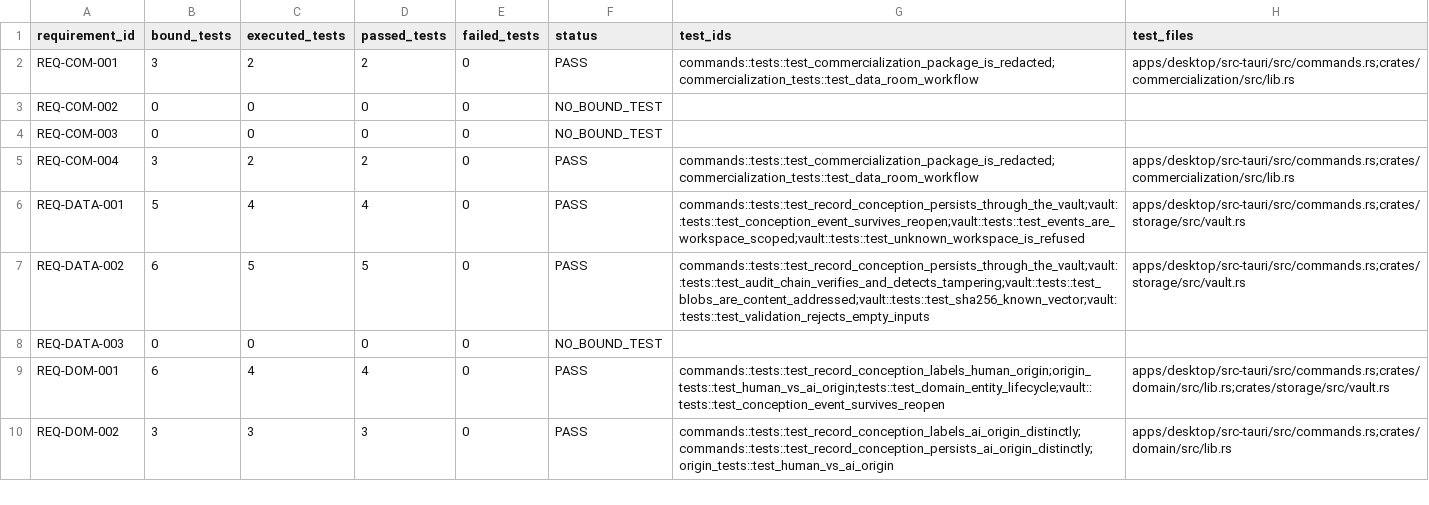
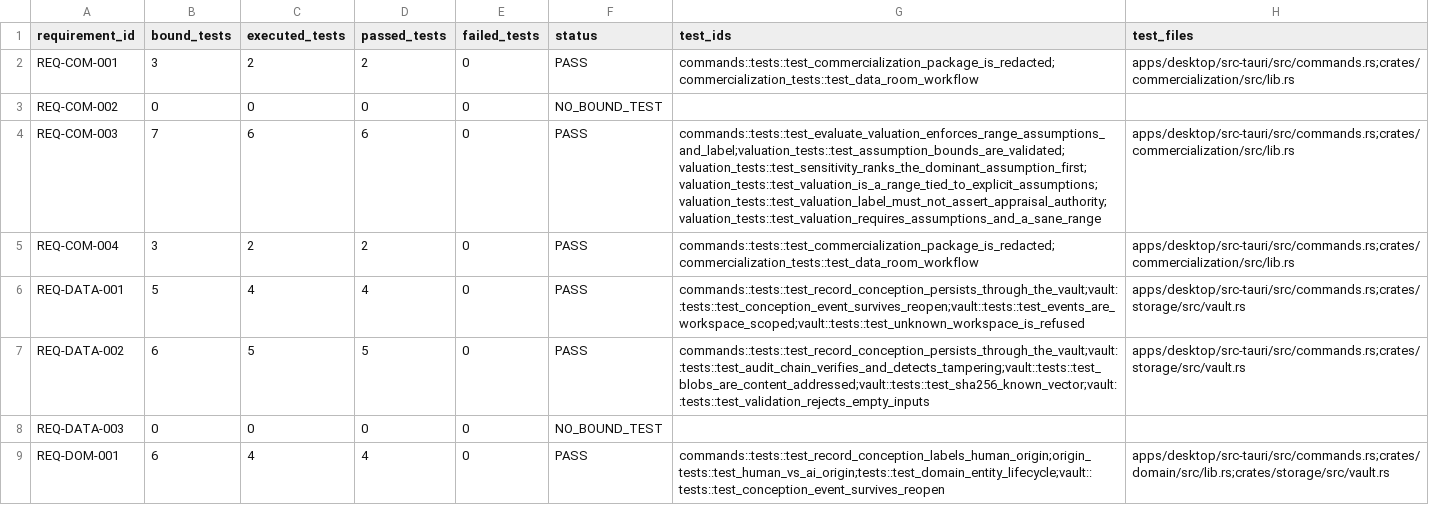
Before and after one commit to dominator509/linchpin-graphlock, a CSV file: .agent/verification/REQUIREMENT_TRACEABILITY.csv, drawn as a sheet; only a part is shown; the shorter side is filled out with more unchanged rows.

```diff
--- a/.agent/verification/REQUIREMENT_TRACEABILITY.csv
+++ b/.agent/verification/REQUIREMENT_TRACEABILITY.csv
@@ -3,3 +3,3 @@ REQ-COM-001,3,2,2,0,PASS,commands::tests::test_commercialization_package_is_reda
 REQ-COM-002,0,0,0,0,NO_BOUND_TEST,,
-REQ-COM-003,0,0,0,0,NO_BOUND_TEST,,
+REQ-COM-003,7,6,6,0,PASS,commands::tests::test_evaluate_valuation_enforces_range_assumptions_and_label;valuation_tests::test_assumption_bounds_are_validated;valuation_tests::test_sensitivity_ranks_the_dominant_assumption_first;valuation_tests::test_valuation_is_a_range_tied_to_explicit_assumptions;valuation_tests::test_valuation_label_must_not_assert_appraisal_authority;valuation_tests::test_valuation_requires_assumptions_and_a_sane_range,apps/desktop/src-tauri/src/commands.rs;crates/commercialization/src/lib.rs
 REQ-COM-004,3,2,2,0,PASS,commands::tests::test_commercialization_package_is_redacted;commercialization_tests::test_data_room_workflow,apps/desktop/src-tauri/src/commands.rs;crates/commercialization/src/lib.rs
```
Also changed, not shown: .agent/verification/REACHABILITY.csv, 13 other files.
